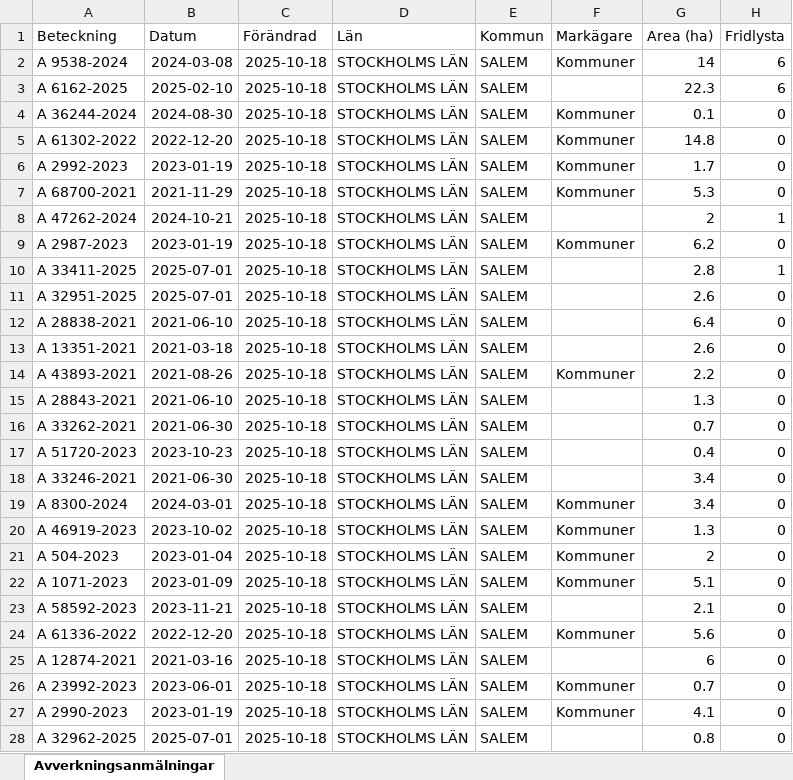
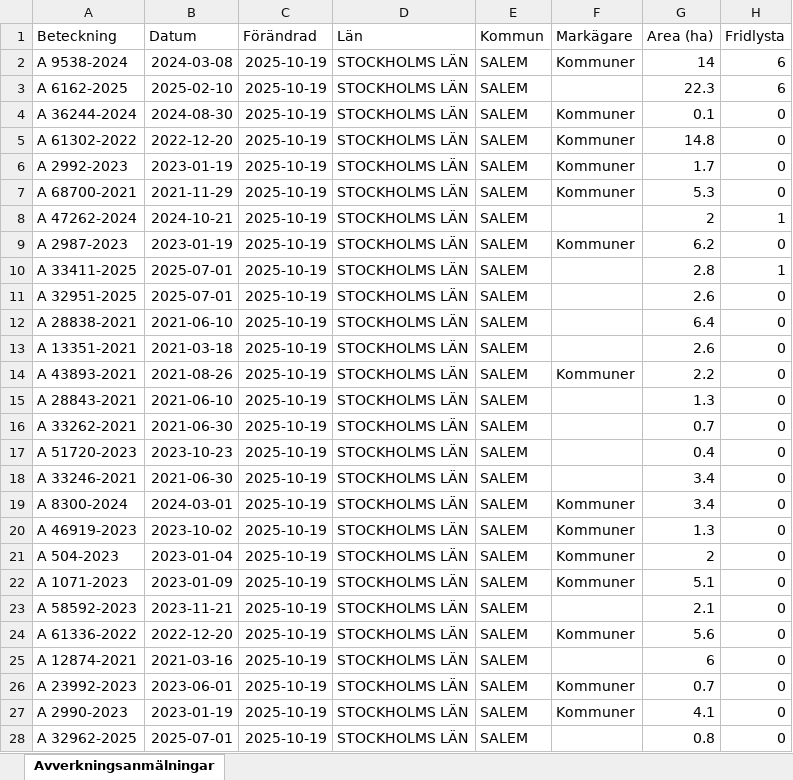
Before and after one commit to klasma/Logging_0128, an Excel workbook: Översikt SALEM.xlsx, sheet Avverkningsanmälningar, drawn as a sheet; only a part is shown; values as stored, in another font and other column widths than the file's, no borders; the diff covers the shown part only; the diff names each change by its address in the sheet, - before the commit and + after, or states it on an @@ line.

```diff
--- a/Översikt SALEM.xlsx (sheet Avverkningsanmälningar)
+++ b/Översikt SALEM.xlsx (sheet Avverkningsanmälningar)
-C2:C28 (Förändrad): 2025-10-18
+C2:C28 (Förändrad): 2025-10-19
```
Also changed, not shown: 26 edited cells elsewhere in this sheet, artfynd/A 2987-2023 artfynd.xlsx, artfynd/A 32951-2025 artfynd.xlsx, 53 other files.
